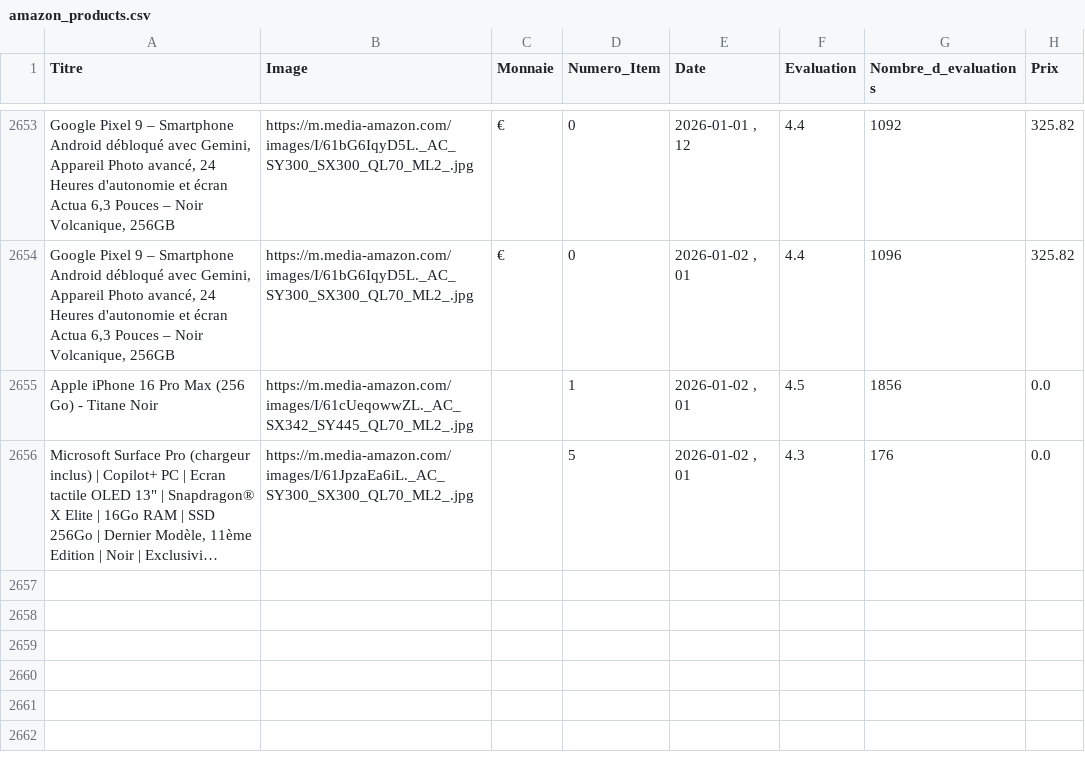
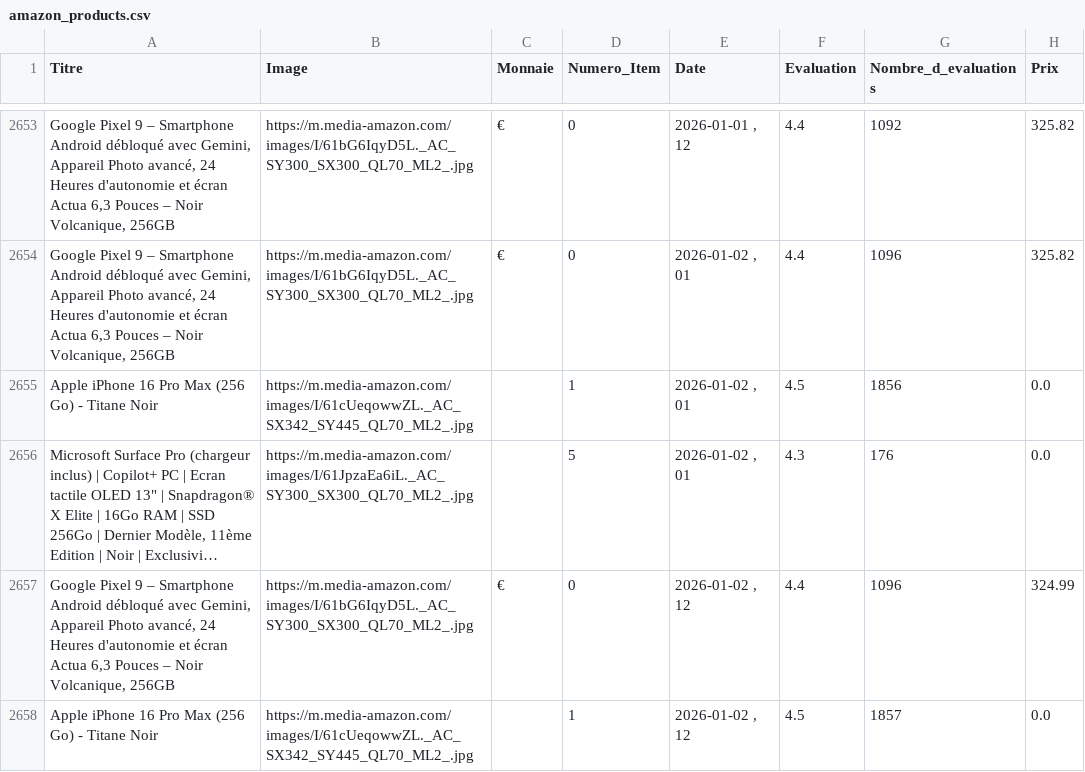
Before and after one commit to User510991/WebscrapAmazon_project, a CSV file: amazon_products.csv, drawn as a sheet; only a part is shown, gaps mark what is left out; long unchanged cells end in …; the diff names each change by its address in the sheet, - before the commit and + after, or states it on an @@ line.

```diff
--- a/amazon_products.csv
+++ b/amazon_products.csv
+row 2657: Google Pixel 9 – Smartphone Android débloqué avec Gemini, Appareil Photo avancé, 24 Heures d'autonomie et écran Actua 6,3 Pouces – Noir Volcanique, 256GB | https://m.media-amazon.com/images/I/61bG6IqyD5L._AC_SY300_SX300_QL70_ML2_.jpg | € | 0 | 2026-01-02 , 12 | 4.4 | 1096 | 324.99
+row 2658: Apple iPhone 16 Pro Max (256 Go) - Titane Noir | https://m.media-amazon.com/images/I/61cUeqowwZL._AC_SX342_SY445_QL70_ML2_.jpg |  | 1 | 2026-01-02 , 12 | 4.5 | 1857 | 0.0
```
